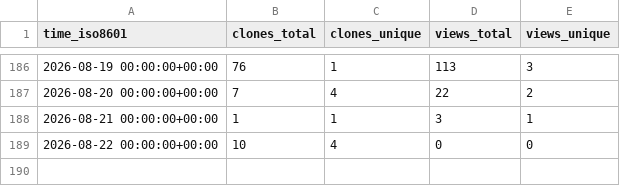
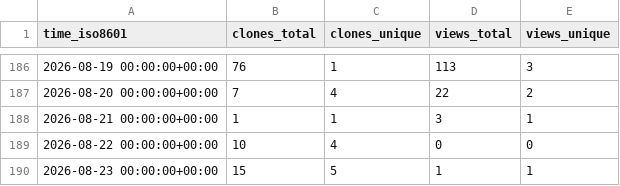
Before and after one commit to nf-neuro/repositories-statistics, a CSV file: scilus/sf-pediatric/ghrs-data/views_clones_aggregate.csv, drawn as a sheet; only a part is shown, gaps mark what is left out; the diff names each change by its address in the sheet, - before the commit and + after, or states it on an @@ line.

```diff
--- a/scilus/sf-pediatric/ghrs-data/views_clones_aggregate.csv
+++ b/scilus/sf-pediatric/ghrs-data/views_clones_aggregate.csv
+row 190: 2026-08-23 00:00:00+00:00 | 15 | 5 | 1 | 1
```
Also changed, not shown: 1 other file.
